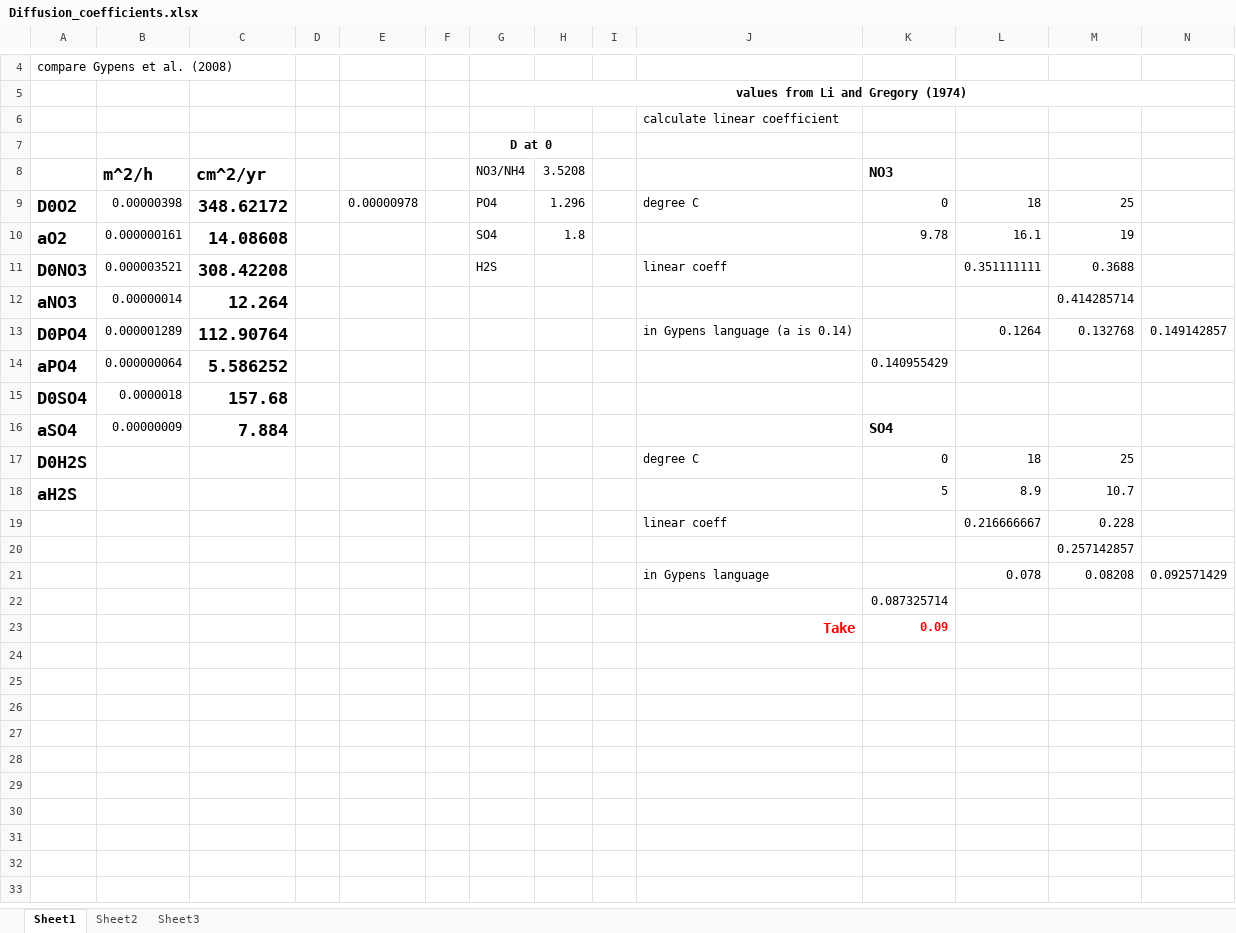
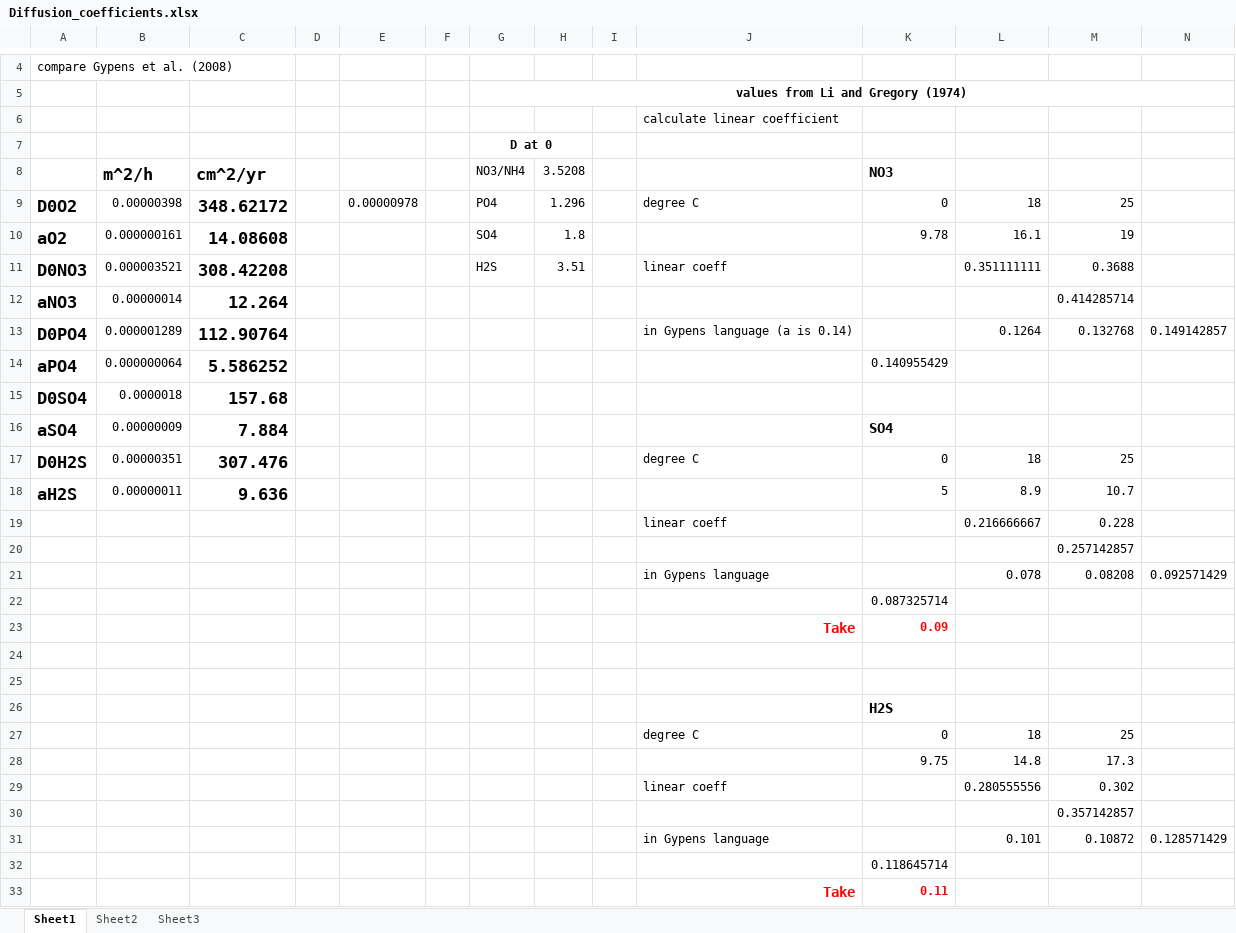
Before and after one commit to DomHu/benthic-model, an Excel workbook: TeX/Diffusion_coefficients.xlsx, sheet Sheet1, drawn as a sheet; only a part is shown, gaps mark what is left out; values as stored, in another font and other column widths than the file's, no borders; the diff names each change by its address in the sheet, - before the commit and + after, or states it on an @@ line.

Commit message:
Added GENIE FORTRAN code (TOC + O2 working) + some boundary cond changes in tables + bullet points intro

```diff
--- a/TeX/Diffusion_coefficients.xlsx (sheet Sheet1)
+++ b/TeX/Diffusion_coefficients.xlsx (sheet Sheet1)
-H11 (3.5208): (empty)
+H11 (3.5208): 3.51
-B17 (m^2/h): (empty)
+B17 (m^2/h): 0.00000351
-C17 (cm^2/yr): (empty)
+C17 (cm^2/yr): 307.476
-B18 (m^2/h): (empty)
+B18 (m^2/h): 0.00000011
-C18 (cm^2/yr): (empty)
+C18 (cm^2/yr): 9.636
+row 24: (empty)
+row 25: (empty)
+row 26:  |  |  |  |  |  |  |  |  |  | H2S
+row 27:  |  |  |  |  |  |  |  |  | degree C | 0 | 18 | 25
+row 28:  |  |  |  |  |  |  |  |  |  | 9.75 | 14.8 | 17.3
+row 29:  |  |  |  |  |  |  |  |  | linear coeff |  | 0.280555556 | 0.302
+row 30:  |  |  |  |  |  |  |  |  |  |  |  | 0.357142857
+row 31:  |  |  |  |  |  |  |  |  | in Gypens language |  | 0.101 | 0.10872 | 0.128571429
+row 32:  |  |  |  |  |  |  |  |  |  | 0.118645714
+row 33:  |  |  |  |  |  |  |  |  | Take | 0.11
```
Also changed, not shown: 6 other files.
